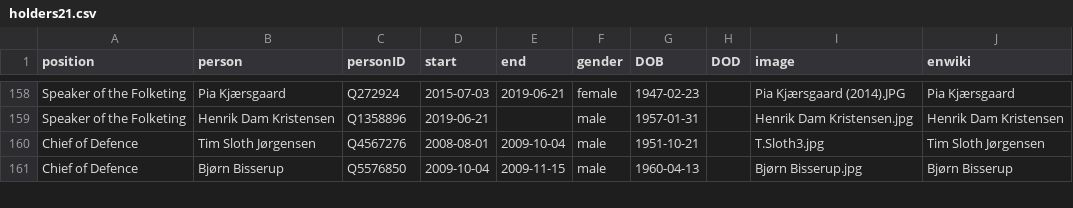
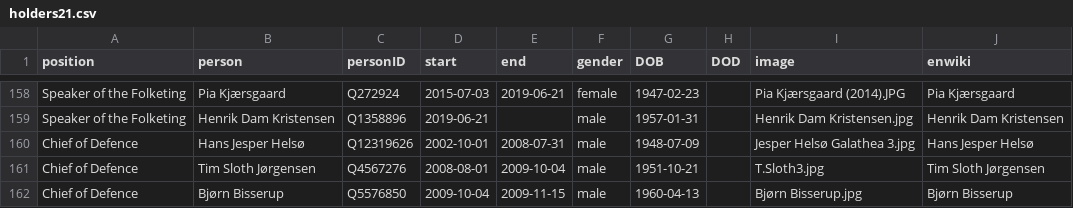
Before and after one commit to every-politician-scrapers/denmark-cabinet, a CSV file: html/holders21.csv, drawn as a sheet; only a part is shown, gaps mark what is left out; the diff names each change by its address in the sheet, - before the commit and + after, or states it on an @@ line.

```diff
--- a/html/holders21.csv
+++ b/html/holders21.csv
+row 160: Chief of Defence | Hans Jesper Helsø | Q12319626 | 2002-10-01 | 2008-07-31 | male | 1948-07-09 |  | Jesper Helsø Galathea 3.jpg | Hans Jesper Helsø
```
Also changed, not shown: html/legislators.csv.
